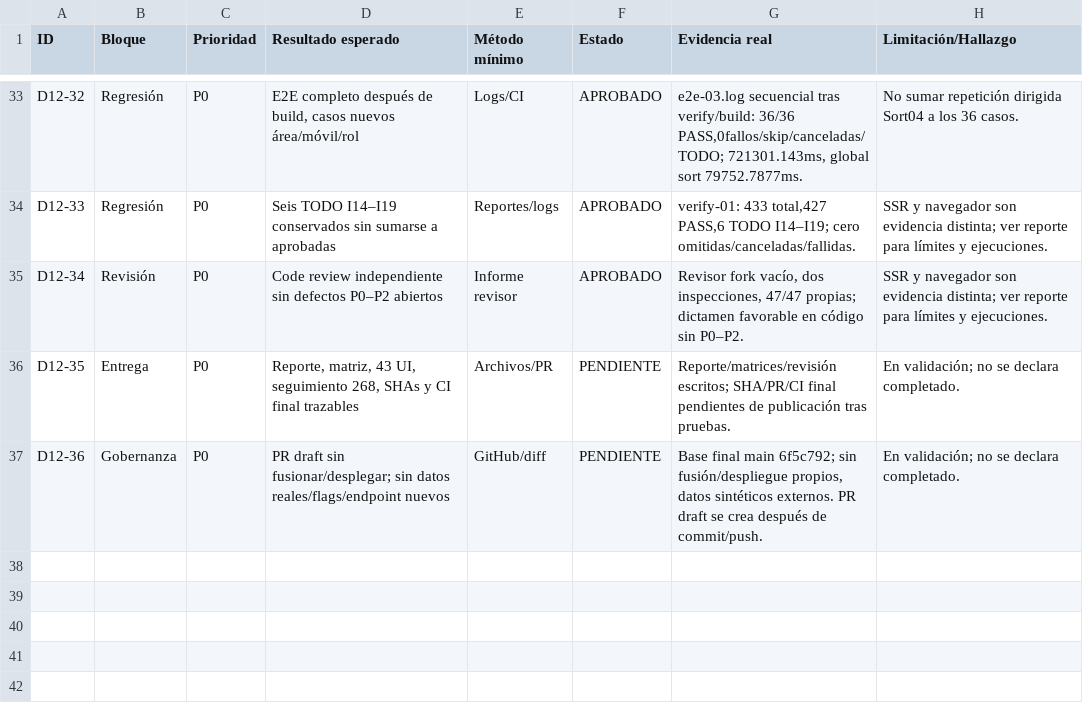
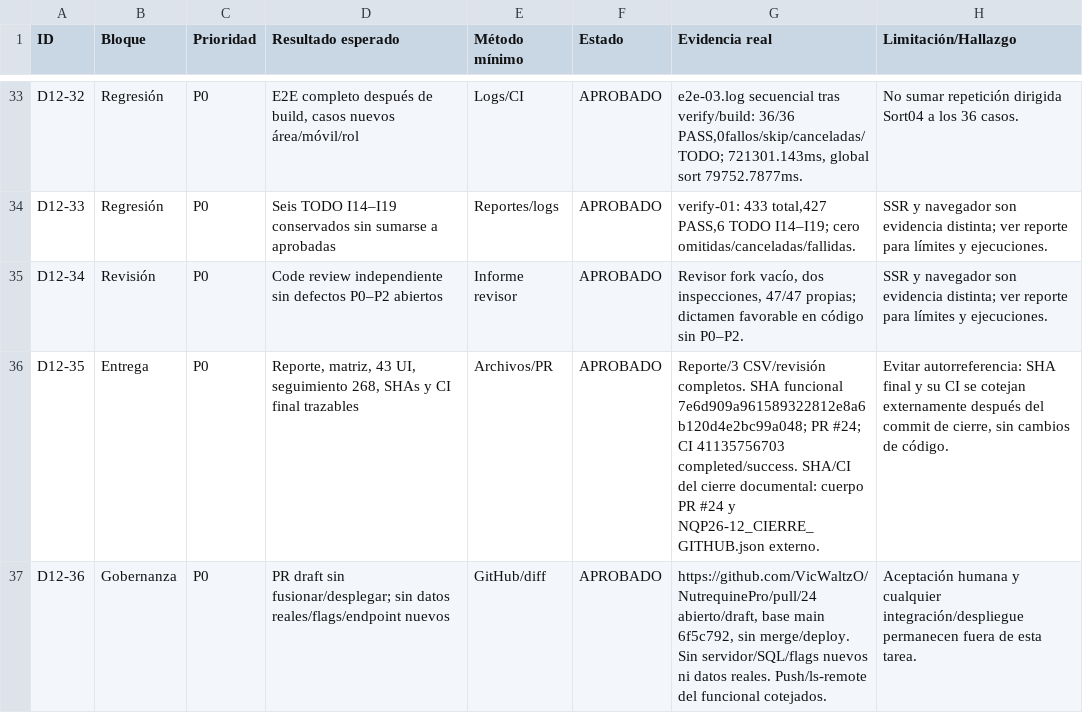
Before and after one commit to VicWaltzO/NutrequinePro, a CSV file: app/docs/actualizacion-seguridad/NQP26-12_MATRIZ_ACEPTACION.csv, drawn as a sheet; only a part is shown, gaps mark what is left out.

Commit message:
docs(nqp26-12): cerrar aceptación y revisión independiente

```diff
--- a/app/docs/actualizacion-seguridad/NQP26-12_MATRIZ_ACEPTACION.csv
+++ b/app/docs/actualizacion-seguridad/NQP26-12_MATRIZ_ACEPTACION.csv
@@ -35,3 +35,3 @@
 "D12-34","Revisión","P0","Code review independiente sin defectos P0–P2 abiertos","Informe revisor","APROBADO","Revisor fork vacío, dos inspecciones, 47/47 propias; dictamen favorable en código sin P0–P2.","SSR y navegador son evidencia distinta; ver reporte para límites y ejecuciones."
-"D12-35","Entrega","P0","Reporte, matriz, 43 UI, seguimiento 268, SHAs y CI final trazables","Archivos/PR","PENDIENTE","Reporte/matrices/revisión escritos; SHA/PR/CI final pendientes de publicación tras pruebas.","En validación; no se declara completado."
-"D12-36","Gobernanza","P0","PR draft sin fusionar/desplegar; sin datos reales/flags/endpoint nuevos","GitHub/diff","PENDIENTE","Base final main 6f5c792; sin fusión/despliegue propios, datos sintéticos externos. PR draft se crea después de commit/push.","En validación; no se declara completado."
+"D12-35","Entrega","P0","Reporte, matriz, 43 UI, seguimiento 268, SHAs y CI final trazables","Archivos/PR","APROBADO","Reporte/3 CSV/revisión completos. SHA funcional 7e6d909a961589322812e8a6b120d4e2bc99a048; PR #24; CI 41135756703 completed/success. SHA/CI del cierre documental: cuerpo PR #24 y NQP26-12_CIERRE_GITHUB.json externo.","Evitar autorreferencia: SHA final y su CI se cotejan externamente después del commit de cierre, sin cambios de código."
+"D12-36","Gobernanza","P0","PR draft sin fusionar/desplegar; sin datos reales/flags/endpoint nuevos","GitHub/diff","APROBADO","https://github.com/VicWaltzO/NutrequinePro/pull/24 abierto/draft, base main 6f5c792, sin merge/deploy. Sin servidor/SQL/flags nuevos ni datos reales. Push/ls-remote del funcional cotejados.","Aceptación humana y cualquier integración/despliegue permanecen fuera de esta tarea."
```
Also changed, not shown: 2 other files.
